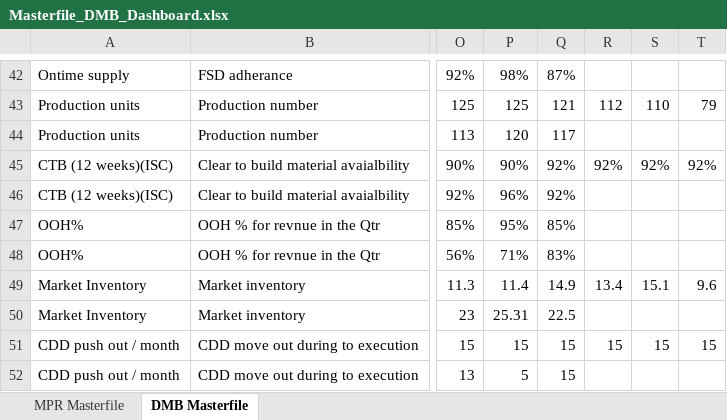
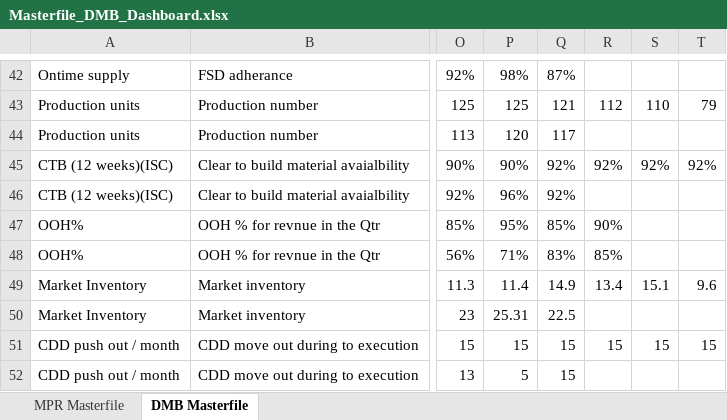
Before and after one commit to pratibha131/DMB-Dashboard, an Excel workbook: data/Masterfile_DMB_Dashboard.xlsx, sheet DMB Masterfile, drawn as a sheet; only a part is shown, gaps mark what is left out; values as stored, in another font and other column widths than the file's, no borders; table styles not drawn; the diff names each change by its address in the sheet, - before the commit and + after, or states it on an @@ line.

Commit message:
Auto-sync Masterfile_DMB_Dashboard.xlsx from SharePoint via live sync [skip ci]

```diff
--- a/data/Masterfile_DMB_Dashboard.xlsx (sheet DMB Masterfile)
+++ b/data/Masterfile_DMB_Dashboard.xlsx (sheet DMB Masterfile)
-R47: (empty)
+R47: 90%
-R48: (empty)
+R48: 85%
```
